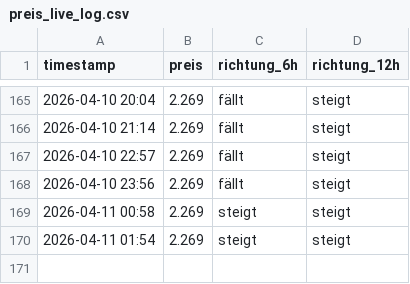
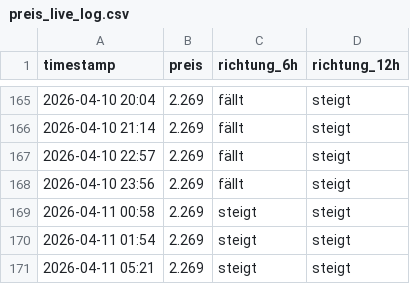
Before and after one commit to felixschrader/spritpreisprognose, a CSV file: data/ml/preis_live_log.csv, drawn as a sheet; only a part is shown, gaps mark what is left out; the diff names each change by its address in the sheet, - before the commit and + after, or states it on an @@ line.

```diff
--- a/data/ml/preis_live_log.csv
+++ b/data/ml/preis_live_log.csv
+row 171: 2026-04-11 05:21 | 2.269 | steigt | steigt
```
Also changed, not shown: data/brent_futures_intraday_1h.csv, 1 other file.
